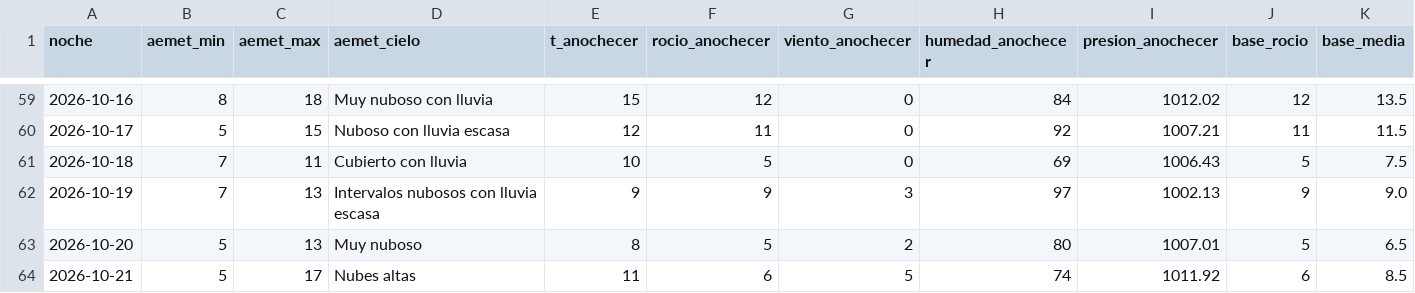
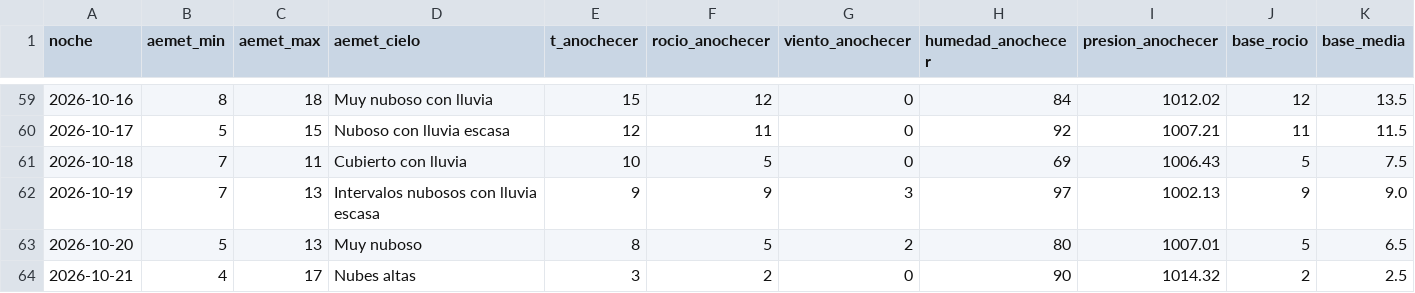
Before and after one commit to patriciadiezm/estacion, a CSV file: heladas_registro.csv, drawn as a sheet; only a part is shown, gaps mark what is left out; the diff names each change by its address in the sheet, - before the commit and + after, or states it on an @@ line.

```diff
--- a/heladas_registro.csv
+++ b/heladas_registro.csv
-B64 (aemet_min): 5
+B64 (aemet_min): 4
-E64 (t_anochecer): 11
+E64 (t_anochecer): 3
-F64 (rocio_anochecer): 6
+F64 (rocio_anochecer): 2
-G64 (viento_anochecer): 5
+G64 (viento_anochecer): 0
-H64 (humedad_anochecer): 74
+H64 (humedad_anochecer): 90
-I64 (presion_anochecer): 1011.92
+I64 (presion_anochecer): 1014.32
-J64 (base_rocio): 6
+J64 (base_rocio): 2
-K64 (base_media): 8.5
+K64 (base_media): 2.5
```
